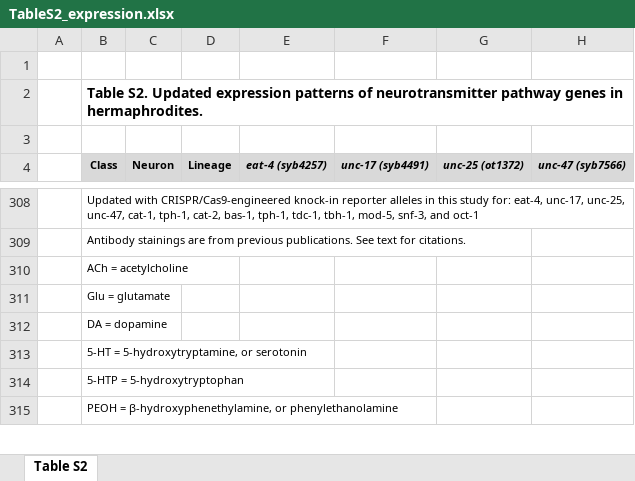
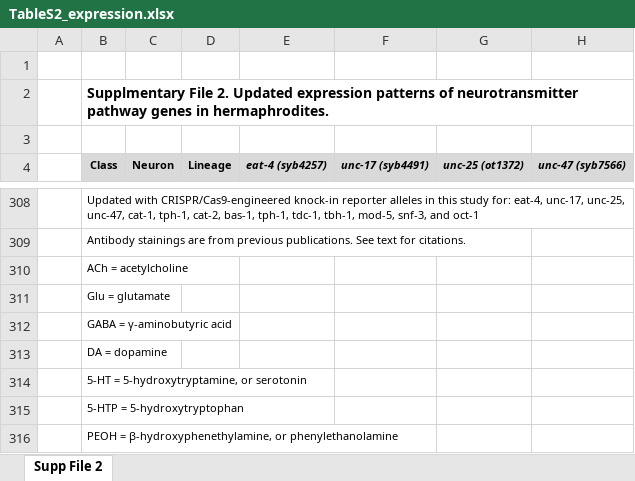
Before and after one commit to raymond91125/circe, an Excel workbook: data/wang-neurotransmitter-atlas/TableS2_expression.xlsx, sheet Supp File 2, drawn as a sheet; only a part is shown, gaps mark what is left out; values as stored, in another font and other column widths than the file's, no borders; rows hold the shown columns only; the diff covers the shown part only; the diff names each change by its address in the sheet, - before the commit and + after, or states it on an @@ line.

```diff
--- a/data/wang-neurotransmitter-atlas/TableS2_expression.xlsx (sheet Supp File 2)
+++ b/data/wang-neurotransmitter-atlas/TableS2_expression.xlsx (sheet Supp File 2)
-sheet tab: Table S2
+sheet tab: Supp File 2
-B2 (Class): Table S2. Updated expression…
+B2 (Class): Supplmentary File 2. Updated expression…
+row 312:  | GABA = γ-aminobutyric acid
```
Also changed, not shown: 4 edited cells elsewhere in this sheet, 2 other files.
